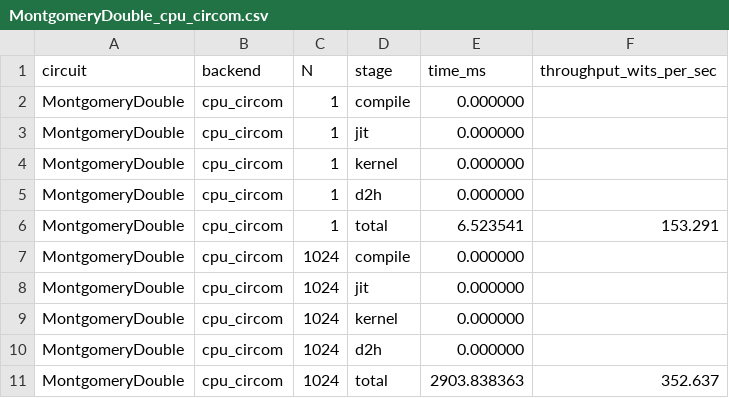
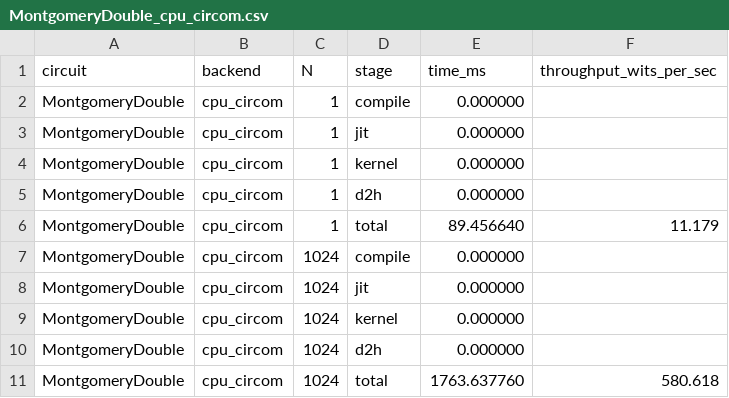
Before and after one commit to fractalyze/llzk-to-shlo, a CSV file: bench/m3/results/MontgomeryDouble_cpu_circom.csv, drawn as a sheet.

Commit message:
fix(bench): address PR #13 gemini review on cpu_circom path
- run_baseline.sh: replace order-dependent paste-based schema extraction
  with explicit per-name `extract_schema_val`. Also handle clang-format's
  next-line wrap of long string literals (kCsvHeader) via grep -A1 + tr.
  Without this, reordering or renaming a constant in csv_schema.h would
  silently misalign CSV columns.

- run.sh: forward ITERATIONS through to run_baseline.sh; the cpu_circom
  path now runs the N-loop ITERATIONS times and reports the median total,
  matching the gpu_zkx path's median-of-iterations methodology.
  cpu_circom wall-clock scales as N x ITERATIONS, so callers can override
  for large N when the extra noise reduction isn't worth proportional
  wall-clock.

- run_baseline.sh: switch `date +%s%N` (GNU-only; BSD `date` on macOS
  lacks %N) to a python3 `now_ns()` helper for portability. Median of
  per-iteration totals computed via `statistics.median()`.

Validation CSVs regenerated with the new median methodology.

```diff
--- a/bench/m3/results/MontgomeryDouble_cpu_circom.csv
+++ b/bench/m3/results/MontgomeryDouble_cpu_circom.csv
@@ -5,3 +5,3 @@ MontgomeryDouble,cpu_circom,1,kernel,0.000000,
 MontgomeryDouble,cpu_circom,1,d2h,0.000000,
-MontgomeryDouble,cpu_circom,1,total,6.523541,153.291
+MontgomeryDouble,cpu_circom,1,total,89.456640,11.179
 MontgomeryDouble,cpu_circom,1024,compile,0.000000,
@@ -10,2 +10,2 @@ MontgomeryDouble,cpu_circom,1024,kernel,0.000000,
 MontgomeryDouble,cpu_circom,1024,d2h,0.000000,
-MontgomeryDouble,cpu_circom,1024,total,2903.838363,352.637
+MontgomeryDouble,cpu_circom,1024,total,1763.637760,580.618
```
Also changed, not shown: bench/m3/results/MontgomeryDouble_gpu_zkx.csv, 3 other files.
